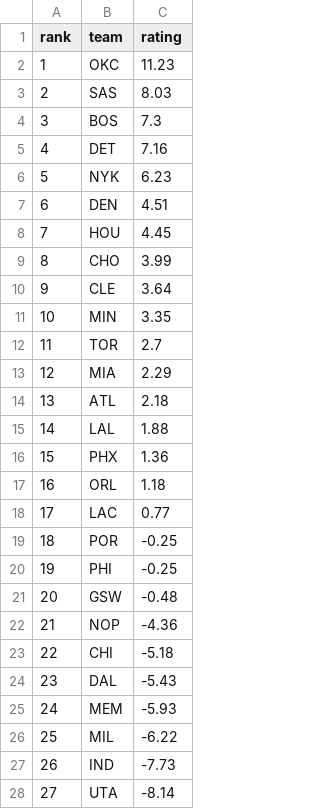
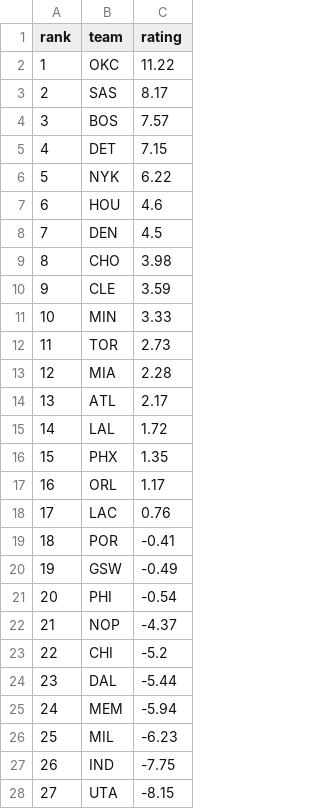
Before and after one commit to xocelyk/nba-forecast, a CSV file: data/em_ratings_2026.csv, drawn as a sheet; only a part is shown; the diff covers the shown part only.

```diff
--- a/data/em_ratings_2026.csv
+++ b/data/em_ratings_2026.csv
@@ -1,28 +1,28 @@
 rank,team,rating
-1,OKC,11.23
-2,SAS,8.03
-3,BOS,7.3
-4,DET,7.16
-5,NYK,6.23
-6,DEN,4.51
-7,HOU,4.45
-8,CHO,3.99
-9,CLE,3.64
-10,MIN,3.35
-11,TOR,2.7
-12,MIA,2.29
-13,ATL,2.18
-14,LAL,1.88
-15,PHX,1.36
-16,ORL,1.18
-17,LAC,0.77
-18,POR,-0.25
-19,PHI,-0.25
-20,GSW,-0.48
-21,NOP,-4.36
-22,CHI,-5.18
-23,DAL,-5.43
-24,MEM,-5.93
-25,MIL,-6.22
-26,IND,-7.73
-27,UTA,-8.14
+1,OKC,11.22
+2,SAS,8.17
+3,BOS,7.57
+4,DET,7.15
+5,NYK,6.22
+6,HOU,4.6
+7,DEN,4.5
+8,CHO,3.98
+9,CLE,3.59
+10,MIN,3.33
+11,TOR,2.73
+12,MIA,2.28
+13,ATL,2.17
+14,LAL,1.72
+15,PHX,1.35
+16,ORL,1.17
+17,LAC,0.76
+18,POR,-0.41
+19,GSW,-0.49
+20,PHI,-0.54
+21,NOP,-4.37
+22,CHI,-5.2
+23,DAL,-5.44
+24,MEM,-5.94
+25,MIL,-6.23
+26,IND,-7.75
+27,UTA,-8.15
```
Also changed, not shown: 3 edited cells elsewhere in this file, data/games/year_data_2026.csv, data/predictions/predicted_margins_and_win_probs.csv, 9 other files.
